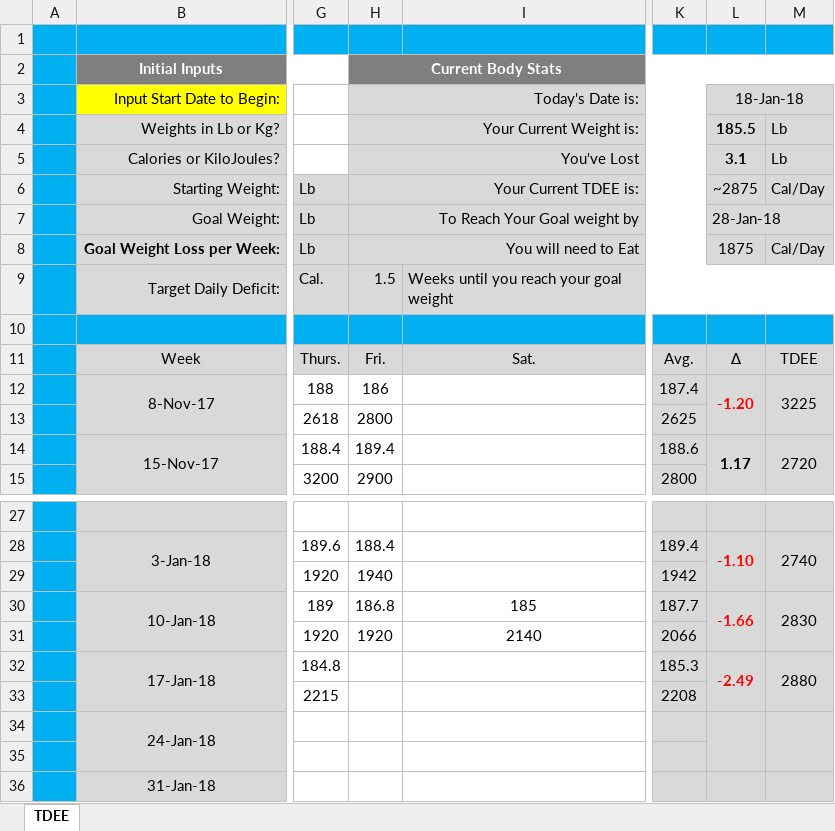
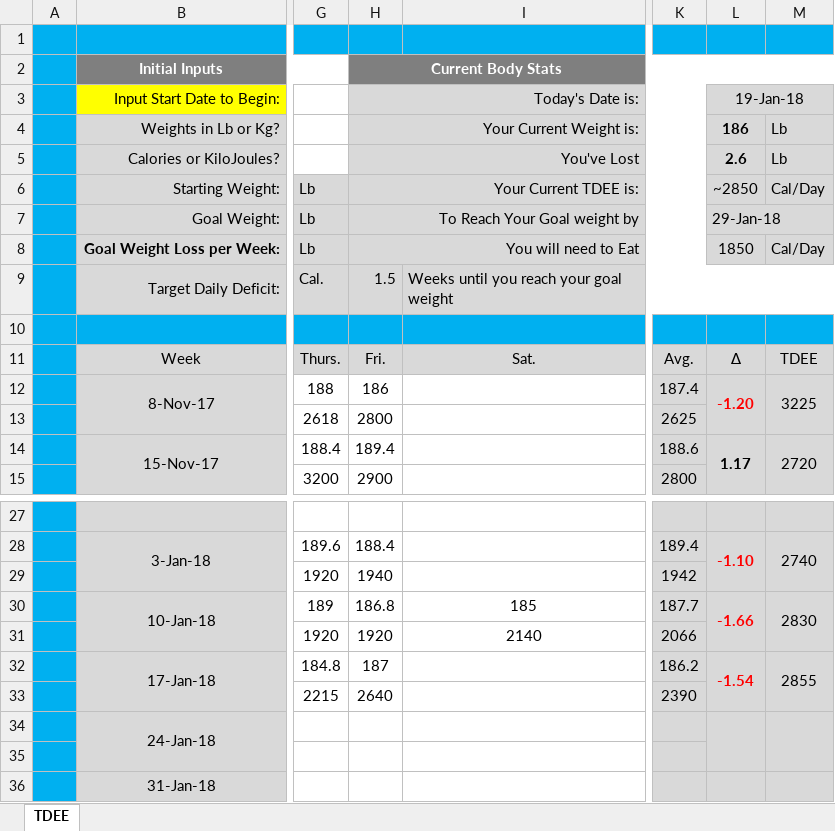
Before and after one commit to ghoulmaster/weighttracker, an Excel workbook: TDEE variant with bf 3.06.xlsx, sheet TDEE, drawn as a sheet; only a part is shown, gaps mark what is left out; values as stored, in another font and other column widths than the file's, no borders; charts and pictures and conditional formats not drawn; the diff names each change by its address in the sheet, - before the commit and + after, or states it on an @@ line.

Commit message:
1/19/18

```diff
--- a/TDEE variant with bf 3.06.xlsx (sheet TDEE)
+++ b/TDEE variant with bf 3.06.xlsx (sheet TDEE)
-L3: 18-Jan-18
+L3: 19-Jan-18
-L4 (19-Jan-18): 185.5
+L4 (19-Jan-18): 186
-L5 (19-Jan-18): 3.1
+L5 (19-Jan-18): 2.6
-L6 (19-Jan-18): ~2875
+L6 (19-Jan-18): ~2850
-L7 (19-Jan-18): 28-Jan-18
+L7 (19-Jan-18): 29-Jan-18
-L8 (19-Jan-18): 1875
+L8 (19-Jan-18): 1850
-H32 (Today's Date is:): (empty)
+H32 (Today's Date is:): 187
-K32: 185.3
+K32: 186.2
-L32 (19-Jan-18): -2.49
+L32 (19-Jan-18): -1.54
-M32: 2880
+M32: 2855
-H33 (Today's Date is:): (empty)
+H33 (Today's Date is:): 2640
-K33: 2208
+K33: 2390
```
Also changed, not shown: hidden cells, charts or pictures.
